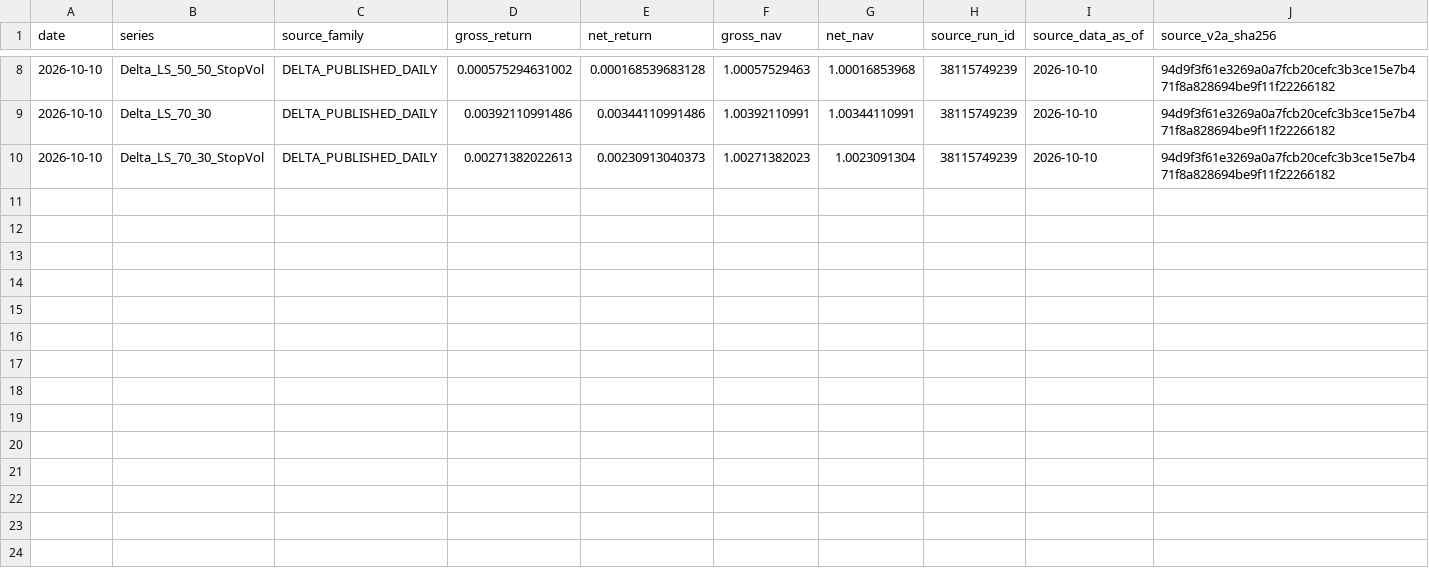
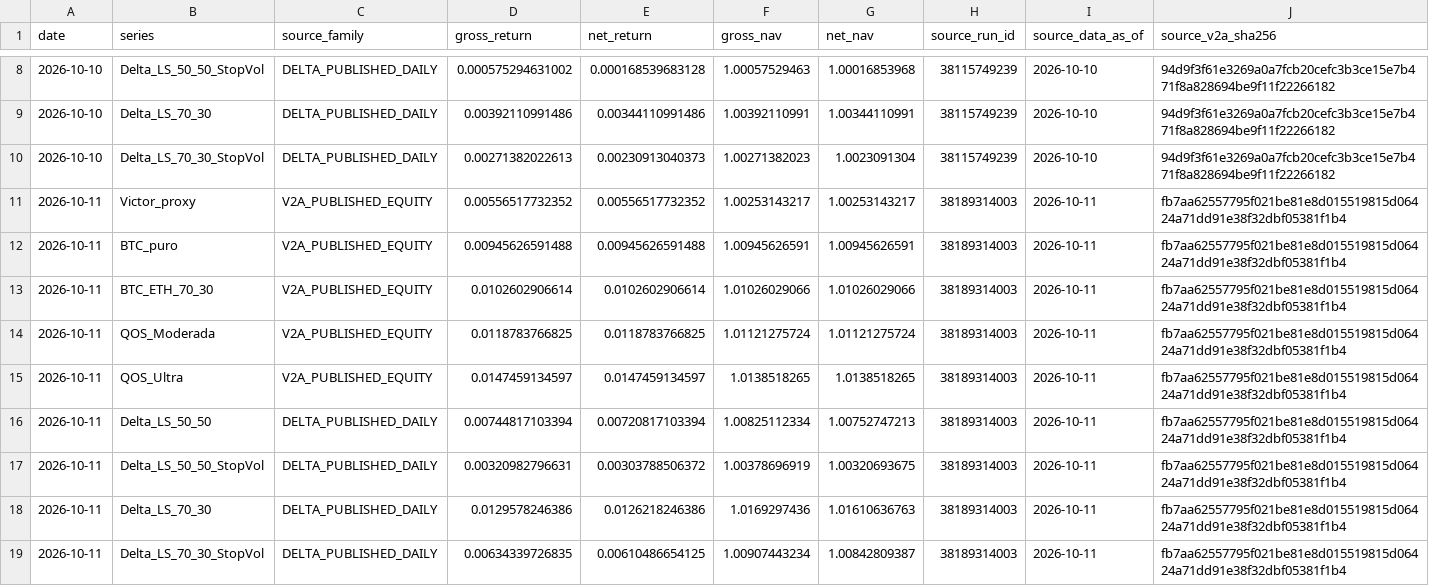
Before and after one commit to vmasardinha-coder/QRDS, a CSV file: runtime/ledgers/bull_replay_live_shadow/epochs/independent_20261009/DAILY_LEDGER.csv, drawn as a sheet; only a part is shown, gaps mark what is left out; rows hold the shown columns only; the diff names each change by its address in the sheet, - before the commit and + after, or states it on an @@ line.

Commit message:
Audit Bull Replay delivery 38189314003

```diff
--- a/runtime/ledgers/bull_replay_live_shadow/epochs/independent_20261009/DAILY_LEDGER.csv
+++ b/runtime/ledgers/bull_replay_live_shadow/epochs/independent_20261009/DAILY_LEDGER.csv
+row 11: 2026-10-11 | Victor_proxy | V2A_PUBLISHED_EQUITY | 0.00556517732352 | 0.00556517732352 | 1.00253143217 | 1.00253143217 | 38189314003 | 2026-10-11 | fb7aa62557795f021be81e8d015519815d06424a71dd91e38f32dbf05381f1b4
+row 12: 2026-10-11 | BTC_puro | V2A_PUBLISHED_EQUITY | 0.00945626591488 | 0.00945626591488 | 1.00945626591 | 1.00945626591 | 38189314003 | 2026-10-11 | fb7aa62557795f021be81e8d015519815d06424a71dd91e38f32dbf05381f1b4
+row 13: 2026-10-11 | BTC_ETH_70_30 | V2A_PUBLISHED_EQUITY | 0.0102602906614 | 0.0102602906614 | 1.01026029066 | 1.01026029066 | 38189314003 | 2026-10-11 | fb7aa62557795f021be81e8d015519815d06424a71dd91e38f32dbf05381f1b4
+row 14: 2026-10-11 | QOS_Moderada | V2A_PUBLISHED_EQUITY | 0.0118783766825 | 0.0118783766825 | 1.01121275724 | 1.01121275724 | 38189314003 | 2026-10-11 | fb7aa62557795f021be81e8d015519815d06424a71dd91e38f32dbf05381f1b4
+row 15: 2026-10-11 | QOS_Ultra | V2A_PUBLISHED_EQUITY | 0.0147459134597 | 0.0147459134597 | 1.0138518265 | 1.0138518265 | 38189314003 | 2026-10-11 | fb7aa62557795f021be81e8d015519815d06424a71dd91e38f32dbf05381f1b4
+row 16: 2026-10-11 | Delta_LS_50_50 | DELTA_PUBLISHED_DAILY | 0.00744817103394 | 0.00720817103394 | 1.00825112334 | 1.00752747213 | 38189314003 | 2026-10-11 | fb7aa62557795f021be81e8d015519815d06424a71dd91e38f32dbf05381f1b4
+row 17: 2026-10-11 | Delta_LS_50_50_StopVol | DELTA_PUBLISHED_DAILY | 0.00320982796631 | 0.00303788506372 | 1.00378696919 | 1.00320693675 | 38189314003 | 2026-10-11 | fb7aa62557795f021be81e8d015519815d06424a71dd91e38f32dbf05381f1b4
+row 18: 2026-10-11 | Delta_LS_70_30 | DELTA_PUBLISHED_DAILY | 0.0129578246386 | 0.0126218246386 | 1.0169297436 | 1.01610636763 | 38189314003 | 2026-10-11 | fb7aa62557795f021be81e8d015519815d06424a71dd91e38f32dbf05381f1b4
+row 19: 2026-10-11 | Delta_LS_70_30_StopVol | DELTA_PUBLISHED_DAILY | 0.00634339726835 | 0.00610486654125 | 1.00907443234 | 1.00842809387 | 38189314003 | 2026-10-11 | fb7aa62557795f021be81e8d015519815d06424a71dd91e38f32dbf05381f1b4
```
Also changed, not shown: 2 other files.
